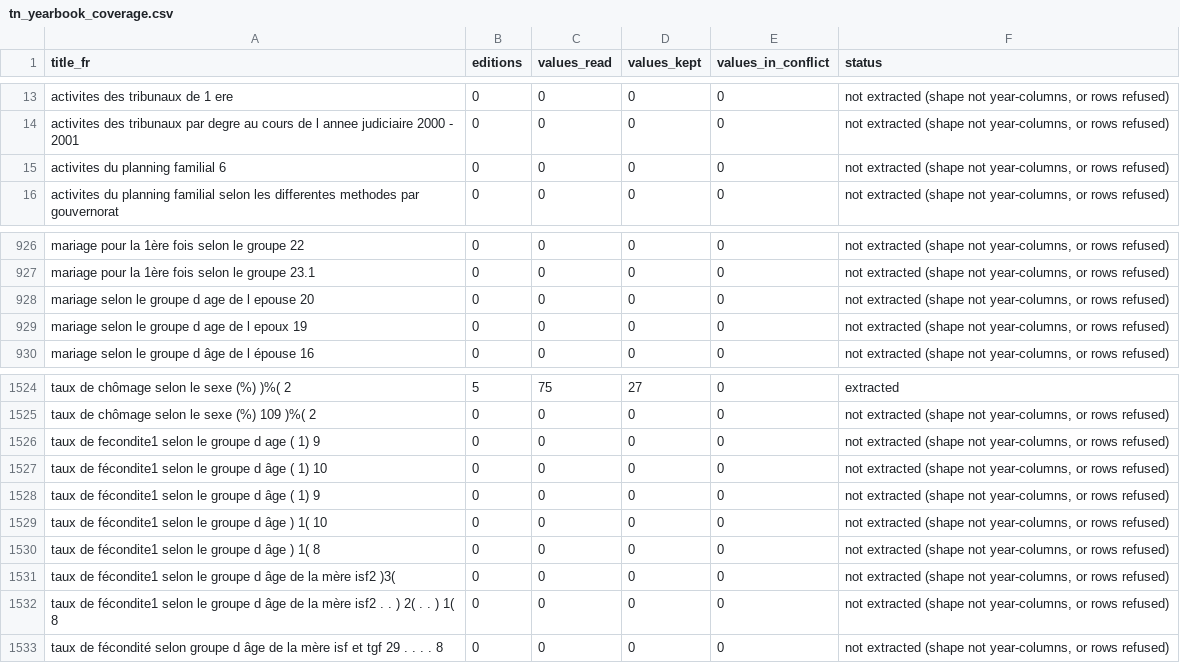
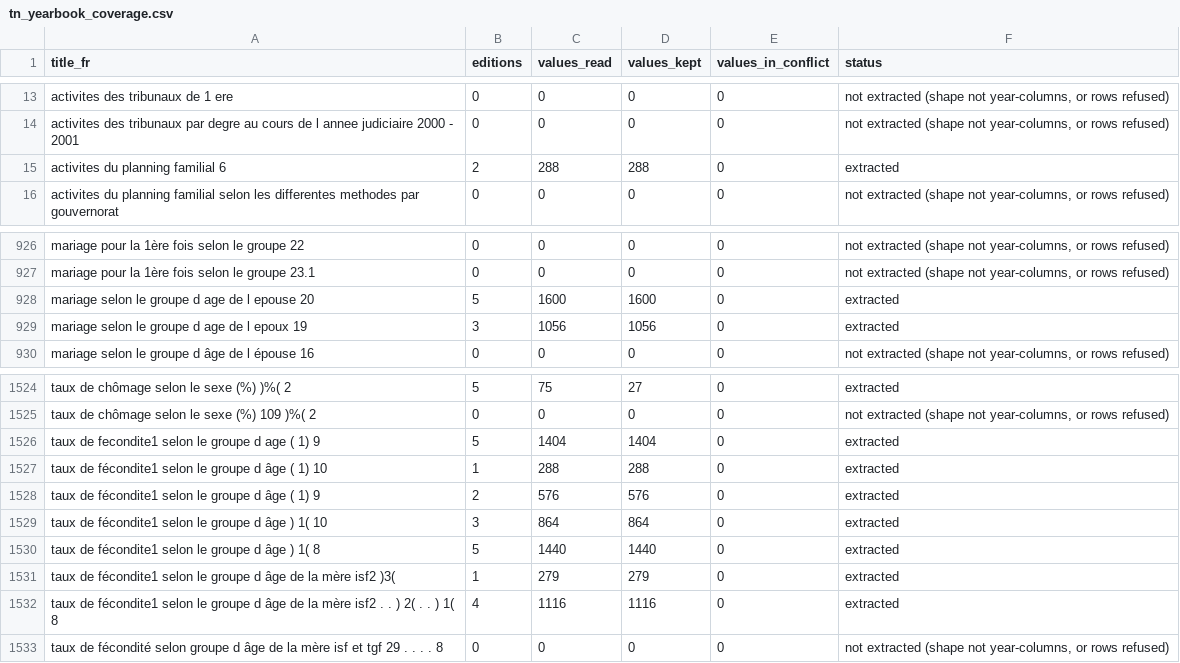
Before and after one commit to MedDhia/ConsumptionSurveysTN, a CSV file: data/processed/tn_yearbook_coverage.csv, drawn as a sheet; only a part is shown, gaps mark what is left out; the diff covers the shown part only.

```diff
--- a/data/processed/tn_yearbook_coverage.csv
+++ b/data/processed/tn_yearbook_coverage.csv
@@ -14,3 +14,3 @@ activites des tribunaux de 1 ere,0,0,0,0,"not extracted (shape not year-columns,
 activites des tribunaux par degre au cours de l annee judiciaire 2000 - 2001,0,0,0,0,"not extracted (shape not year-columns, or rows refused)"
-activites du planning familial 6,0,0,0,0,"not extracted (shape not year-columns, or rows refused)"
+activites du planning familial 6,2,288,288,0,extracted
 activites du planning familial selon les differentes methodes par gouvernorat,0,0,0,0,"not extracted (shape not year-columns, or rows refused)"
@@ -927,4 +927,4 @@ mariage pour la 1ère fois selon le groupe 22,0,0,0,0,"not extracted (shape not
 mariage pour la 1ère fois selon le groupe 23.1,0,0,0,0,"not extracted (shape not year-columns, or rows refused)"
-mariage selon le groupe d age de l epouse 20,0,0,0,0,"not extracted (shape not year-columns, or rows refused)"
-mariage selon le groupe d age de l epoux 19,0,0,0,0,"not extracted (shape not year-columns, or rows refused)"
+mariage selon le groupe d age de l epouse 20,5,1600,1600,0,extracted
+mariage selon le groupe d age de l epoux 19,3,1056,1056,0,extracted
 mariage selon le groupe d âge de l épouse 16,0,0,0,0,"not extracted (shape not year-columns, or rows refused)"
@@ -1525,9 +1525,9 @@ taux de chômage selon le sexe (%) )%( 2,5,75,27,0,extracted
 taux de chômage selon le sexe (%) 109 )%( 2,0,0,0,0,"not extracted (shape not year-columns, or rows refused)"
-taux de fecondite1 selon le groupe d age ( 1) 9,0,0,0,0,"not extracted (shape not year-columns, or rows refused)"
-taux de fécondite1 selon le groupe d âge ( 1) 10,0,0,0,0,"not extracted (shape not year-columns, or rows refused)"
-taux de fécondite1 selon le groupe d âge ( 1) 9,0,0,0,0,"not extracted (shape not year-columns, or rows refused)"
-taux de fécondite1 selon le groupe d âge ) 1( 10,0,0,0,0,"not extracted (shape not year-columns, or rows refused)"
-taux de fécondite1 selon le groupe d âge ) 1( 8,0,0,0,0,"not extracted (shape not year-columns, or rows refused)"
-taux de fécondite1 selon le groupe d âge de la mère isf2 )3(,0,0,0,0,"not extracted (shape not year-columns, or rows refused)"
-taux de fécondite1 selon le groupe d âge de la mère isf2 . . ) 2( . . ) 1( 8,0,0,0,0,"not extracted (shape not year-columns, or rows refused)"
+taux de fecondite1 selon le groupe d age ( 1) 9,5,1404,1404,0,extracted
+taux de fécondite1 selon le groupe d âge ( 1) 10,1,288,288,0,extracted
+taux de fécondite1 selon le groupe d âge ( 1) 9,2,576,576,0,extracted
+taux de fécondite1 selon le groupe d âge ) 1( 10,3,864,864,0,extracted
+taux de fécondite1 selon le groupe d âge ) 1( 8,5,1440,1440,0,extracted
+taux de fécondite1 selon le groupe d âge de la mère isf2 )3(,1,279,279,0,extracted
+taux de fécondite1 selon le groupe d âge de la mère isf2 . . ) 2( . . ) 1( 8,4,1116,1116,0,extracted
 taux de fécondité selon groupe d âge de la mère isf et tgf 29 . . . . 8,0,0,0,0,"not extracted (shape not year-columns, or rows refused)"
```
Also changed, not shown: 81 edited cells elsewhere in this file, 9 other files.
